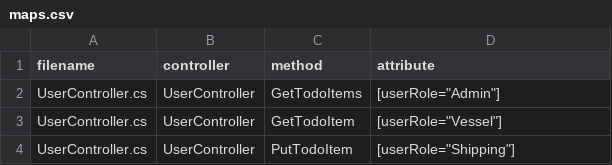
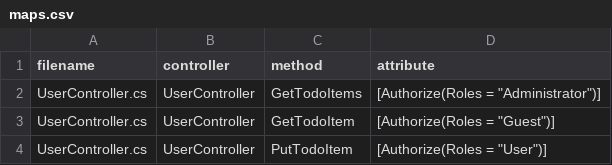
Before and after one commit to amrohan/cshap-authorize-adapter, a CSV file: maps.csv, drawn as a sheet.

```diff
--- a/maps.csv
+++ b/maps.csv
@@ -1,4 +1,4 @@
 filename,controller,method,attribute
-UserController.cs,UserController,GetTodoItems,"[userRole=""Admin""]"
-UserController.cs,UserController,GetTodoItem,"[userRole=""Vessel""]"
-UserController.cs,UserController,PutTodoItem,"[userRole=""Shipping""]"
+UserController.cs,UserController,GetTodoItems,"[Authorize(Roles = ""Administrator"")]"
+UserController.cs,UserController,GetTodoItem,"[Authorize(Roles = ""Guest"")]"
+UserController.cs,UserController,PutTodoItem,"[Authorize(Roles = ""User"")]"
```
Also changed, not shown: 6 other files.
